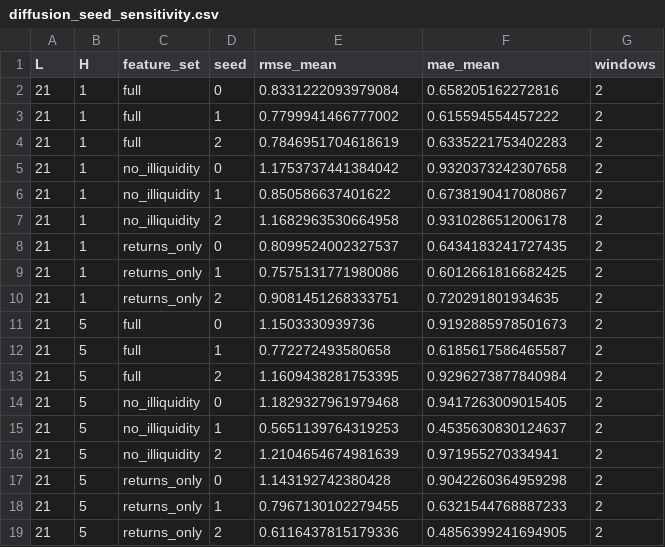
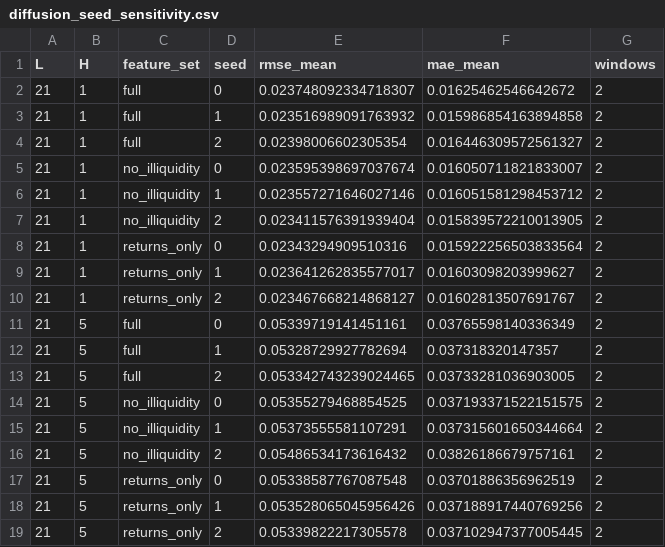
Before and after one commit to eitt/EMH, a CSV file: reports/tables/diffusion_seed_sensitivity.csv, drawn as a sheet.

```diff
--- a/reports/tables/diffusion_seed_sensitivity.csv
+++ b/reports/tables/diffusion_seed_sensitivity.csv
@@ -1,19 +1,19 @@
 L,H,feature_set,seed,rmse_mean,mae_mean,windows
-21,1,full,0,0.8331222093979084,0.658205162272816,2
-21,1,full,1,0.7799941466777002,0.615594554457222,2
-21,1,full,2,0.7846951704618619,0.6335221753402283,2
-21,1,no_illiquidity,0,1.1753737441384042,0.9320373242307658,2
-21,1,no_illiquidity,1,0.850586637401622,0.6738190417080867,2
-21,1,no_illiquidity,2,1.1682963530664958,0.9310286512006178,2
-21,1,returns_only,0,0.8099524002327537,0.6434183241727435,2
-21,1,returns_only,1,0.7575131771980086,0.6012661816682425,2
-21,1,returns_only,2,0.9081451268333751,0.720291801934635,2
-21,5,full,0,1.1503330939736,0.9192885978501673,2
-21,5,full,1,0.772272493580658,0.6185617586465587,2
-21,5,full,2,1.1609438281753395,0.9296273877840984,2
-21,5,no_illiquidity,0,1.1829327961979468,0.9417263009015405,2
-21,5,no_illiquidity,1,0.5651139764319253,0.4535630830124637,2
-21,5,no_illiquidity,2,1.2104654674981639,0.971955270334941,2
-21,5,returns_only,0,1.143192742380428,0.9042260364959298,2
-21,5,returns_only,1,0.7967130102279455,0.6321544768887233,2
-21,5,returns_only,2,0.6116437815179336,0.4856399241694905,2
+21,1,full,0,0.023748092334718307,0.01625462546642672,2
+21,1,full,1,0.023516989091763932,0.015986854163894858,2
+21,1,full,2,0.02398006602305354,0.016446309572561327,2
+21,1,no_illiquidity,0,0.023595398697037674,0.016050711821833007,2
+21,1,no_illiquidity,1,0.023557271646027146,0.016051581298453712,2
+21,1,no_illiquidity,2,0.023411576391939404,0.015839572210013905,2
+21,1,returns_only,0,0.02343294909510316,0.015922256503833564,2
+21,1,returns_only,1,0.023641262835577017,0.01603098203999627,2
+21,1,returns_only,2,0.023467668214868127,0.01602813507691767,2
+21,5,full,0,0.05339719141451161,0.03765598140336349,2
+21,5,full,1,0.05328729927782694,0.037318320147357,2
+21,5,full,2,0.053342743239024465,0.03733281036903005,2
+21,5,no_illiquidity,0,0.05355279468854525,0.037193371522151575,2
+21,5,no_illiquidity,1,0.05373555581107291,0.037315601650344664,2
+21,5,no_illiquidity,2,0.05486534173616432,0.03826186679757161,2
+21,5,returns_only,0,0.05338587767087548,0.03701886356962519,2
+21,5,returns_only,1,0.053528065045956426,0.037188917440769256,2
+21,5,returns_only,2,0.05339822217305578,0.037102947377005445,2
```
Also changed, not shown: reports/tables/diffusion_ablation.csv, reports/tables/diffusion_training_stability.csv, 46 other files.
